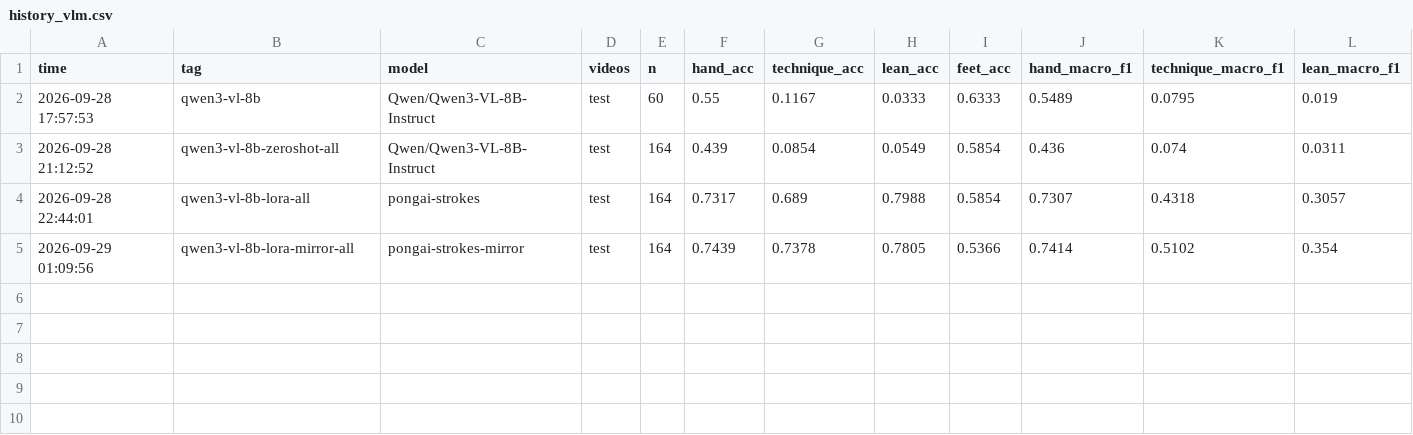
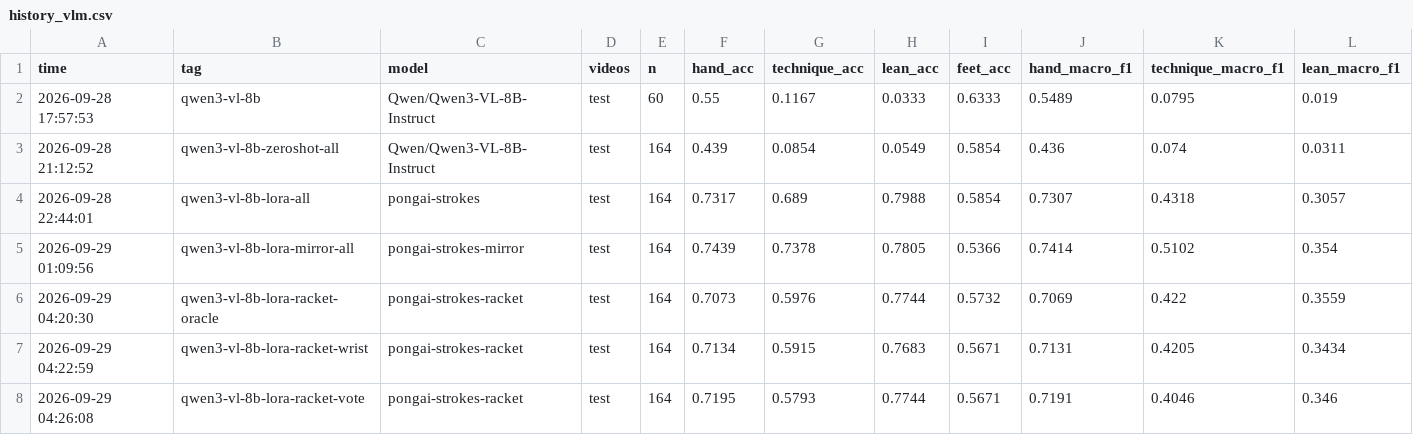
Before and after one commit to kevnlin/pongAI, a CSV file: results/history_vlm.csv, drawn as a sheet; only a part is shown; rows hold the shown columns only; the diff names each change by its address in the sheet, - before the commit and + after, or states it on an @@ line.

```diff
--- a/results/history_vlm.csv
+++ b/results/history_vlm.csv
+row 6: 2026-09-29 04:20:30 | qwen3-vl-8b-lora-racket-oracle | pongai-strokes-racket | test | 164 | 0.7073 | 0.5976 | 0.7744 | 0.5732 | 0.7069 | 0.422 | 0.3559
+row 7: 2026-09-29 04:22:59 | qwen3-vl-8b-lora-racket-wrist | pongai-strokes-racket | test | 164 | 0.7134 | 0.5915 | 0.7683 | 0.5671 | 0.7131 | 0.4205 | 0.3434
+row 8: 2026-09-29 04:26:08 | qwen3-vl-8b-lora-racket-vote | pongai-strokes-racket | test | 164 | 0.7195 | 0.5793 | 0.7744 | 0.5671 | 0.7191 | 0.4046 | 0.346
```
Also changed, not shown: 6 other files.
